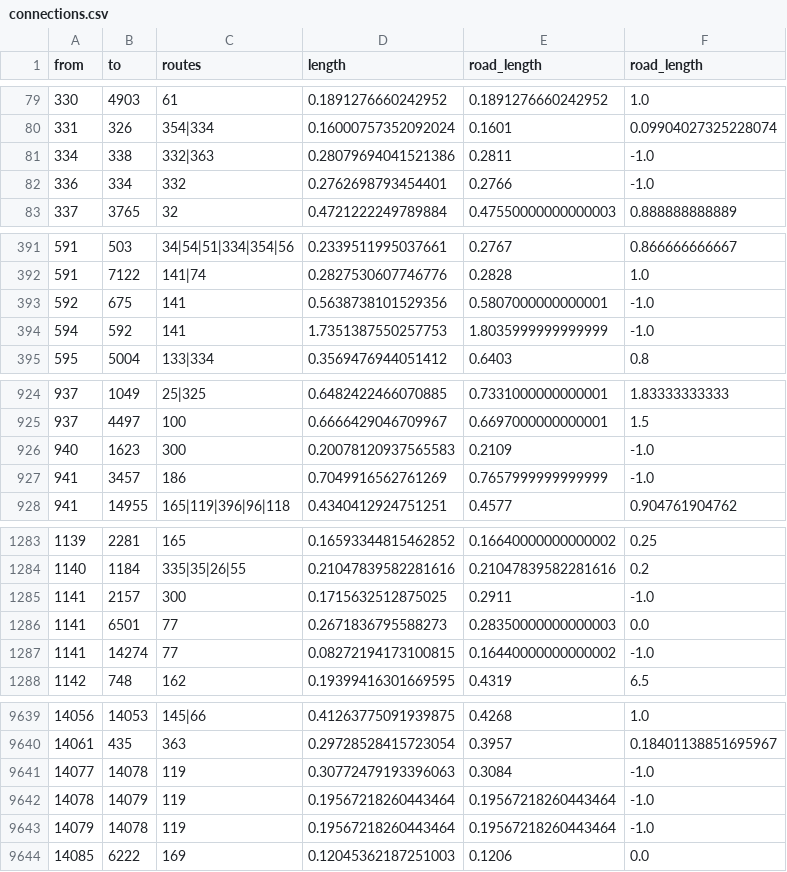
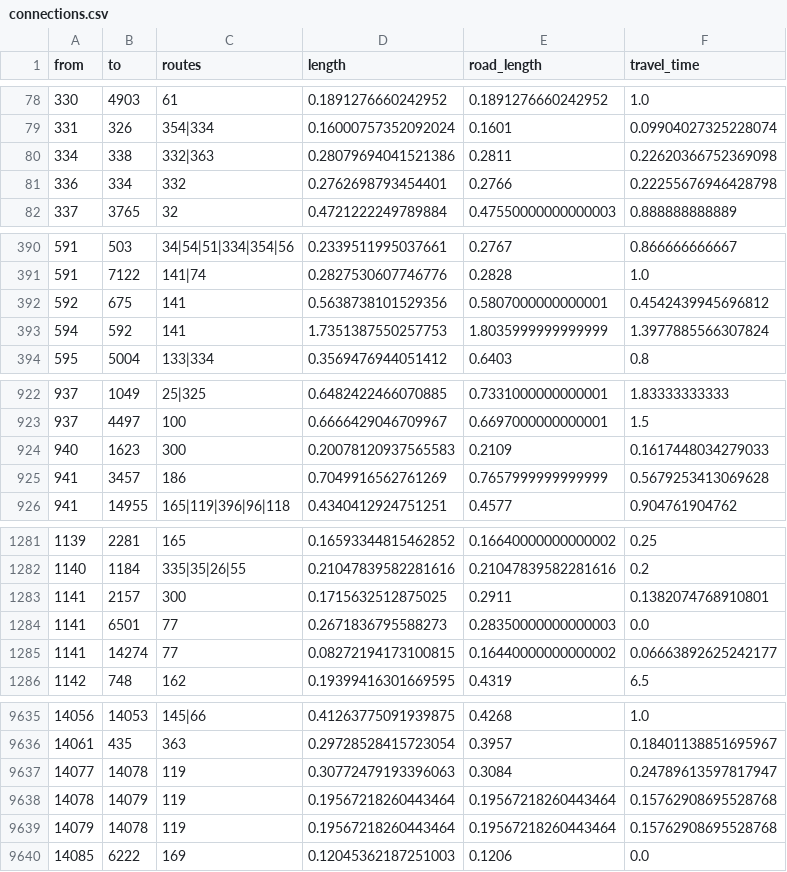
Before and after one commit to tipech/city-transit-analyzer, a CSV file: ttc/connections.csv, drawn as a sheet; only a part is shown, gaps mark what is left out; the diff covers the shown part only.

```diff
--- a/ttc/connections.csv
+++ b/ttc/connections.csv
@@ -1 +1 @@
-from,to,routes,length,road_length,road_length
+from,to,routes,length,road_length,travel_time
@@ -80,4 +79,4 @@ from,to,routes,length,road_length,road_length
 331,326,354|334,0.16000757352092024,0.1601,0.09904027325228074
-334,338,332|363,0.28079694041521386,0.2811,-1.0
-336,334,332,0.2762698793454401,0.2766,-1.0
+334,338,332|363,0.28079694041521386,0.2811,0.22620366752369098
+336,334,332,0.2762698793454401,0.2766,0.22255676946428798
 337,3765,32,0.4721222249789884,0.47550000000000003,0.888888888889
@@ -392,4 +391,4 @@ from,to,routes,length,road_length,road_length
 591,7122,141|74,0.2827530607746776,0.2828,1.0
-592,675,141,0.5638738101529356,0.5807000000000001,-1.0
-594,592,141,1.7351387550257753,1.8035999999999999,-1.0
+592,675,141,0.5638738101529356,0.5807000000000001,0.4542439945696812
+594,592,141,1.7351387550257753,1.8035999999999999,1.3977885566307824
 595,5004,133|334,0.3569476944051412,0.6403,0.8
@@ -925,4 +923,4 @@ from,to,routes,length,road_length,road_length
 937,4497,100,0.6666429046709967,0.6697000000000001,1.5
-940,1623,300,0.20078120937565583,0.2109,-1.0
-941,3457,186,0.7049916562761269,0.7657999999999999,-1.0
+940,1623,300,0.20078120937565583,0.2109,0.1617448034279033
+941,3457,186,0.7049916562761269,0.7657999999999999,0.5679253413069628
 941,14955,165|119|396|96|118,0.4340412924751251,0.4577,0.904761904762
@@ -1284,5 +1282,5 @@ from,to,routes,length,road_length,road_length
 1140,1184,335|35|26|55,0.21047839582281616,0.21047839582281616,0.2
-1141,2157,300,0.1715632512875025,0.2911,-1.0
+1141,2157,300,0.1715632512875025,0.2911,0.1382074768910801
 1141,6501,77,0.2671836795588273,0.28350000000000003,0.0
-1141,14274,77,0.08272194173100815,0.16440000000000002,-1.0
+1141,14274,77,0.08272194173100815,0.16440000000000002,0.06663892625242177
 1142,748,162,0.19399416301669595,0.4319,6.5
@@ -9640,5 +9636,5 @@ from,to,routes,length,road_length,road_length
 14061,435,363,0.29728528415723054,0.3957,0.18401138851695967
-14077,14078,119,0.30772479193396063,0.3084,-1.0
-14078,14079,119,0.19567218260443464,0.19567218260443464,-1.0
-14079,14078,119,0.19567218260443464,0.19567218260443464,-1.0
+14077,14078,119,0.30772479193396063,0.3084,0.24789613597817947
+14078,14079,119,0.19567218260443464,0.19567218260443464,0.15762908695528768
+14079,14078,119,0.19567218260443464,0.19567218260443464,0.15762908695528768
 14085,6222,169,0.12045362187251003,0.1206,0.0
```
Also changed, not shown: 5 removed rows and 81 edited cells elsewhere in this file, lametro/routes.csv, mbta/routes.csv, 11 other files.
